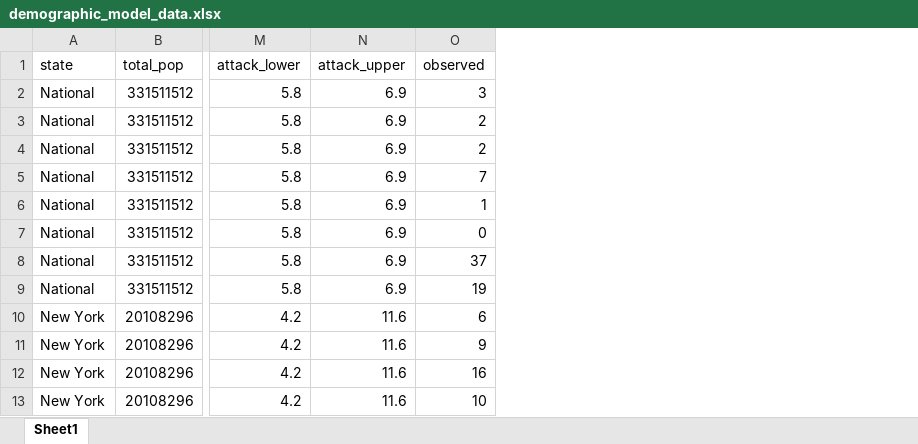
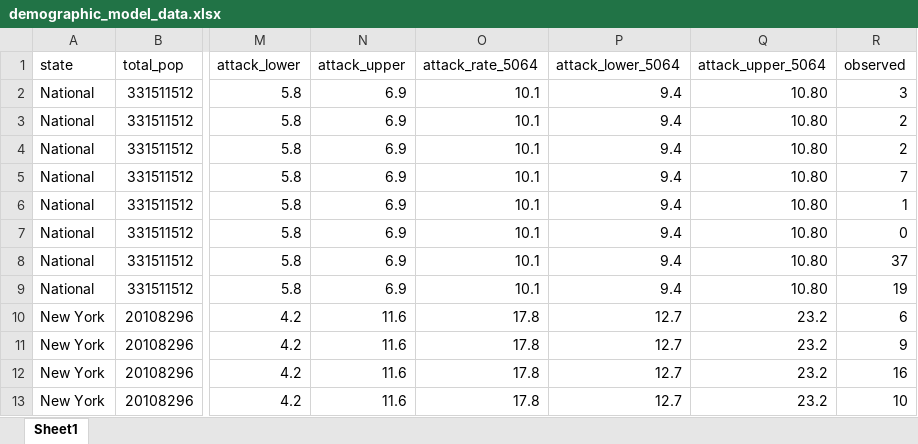
Before and after one commit to chelsea-hansen/Disentangling-the-relationship-between-cancer-mortality-and-COVID-19, an Excel workbook: data/demographic_model_data.xlsx, sheet Sheet1, drawn as a sheet; only a part is shown, gaps mark what is left out; values as stored, in another font and other column widths than the file's, no borders; the diff names each change by its address in the sheet, - before the commit and + after, or states it on an @@ line.

Commit message:
update 7-May-2024

```diff
--- a/data/demographic_model_data.xlsx (sheet Sheet1)
+++ b/data/demographic_model_data.xlsx (sheet Sheet1)
+column O (attack_rate_5064), rows 2-13: 10.1 | 10.1 | 10.1 | 10.1 | 10.1 | 10.1 | 10.1 | 10.1 | 17.8 | 17.8 | 17.8 | 17.8
+column P (attack_lower_5064), rows 2-13: 9.4 | 9.4 | 9.4 | 9.4 | 9.4 | 9.4 | 9.4 | 9.4 | 12.7 | 12.7 | 12.7 | 12.7
+column Q (attack_upper_5064), rows 2-13: 10.80 | 10.80 | 10.80 | 10.80 | 10.80 | 10.80 | 10.80 | 10.80 | 23.2 | 23.2 | 23.2 | 23.2
```
